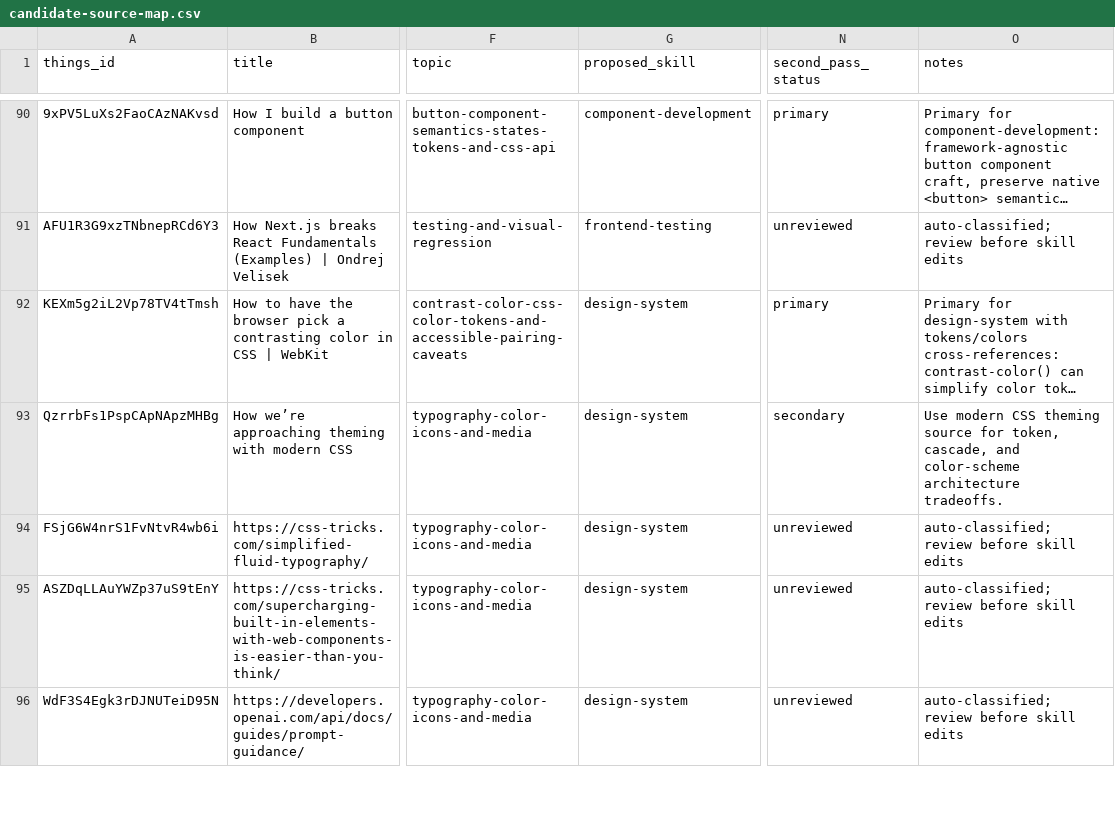
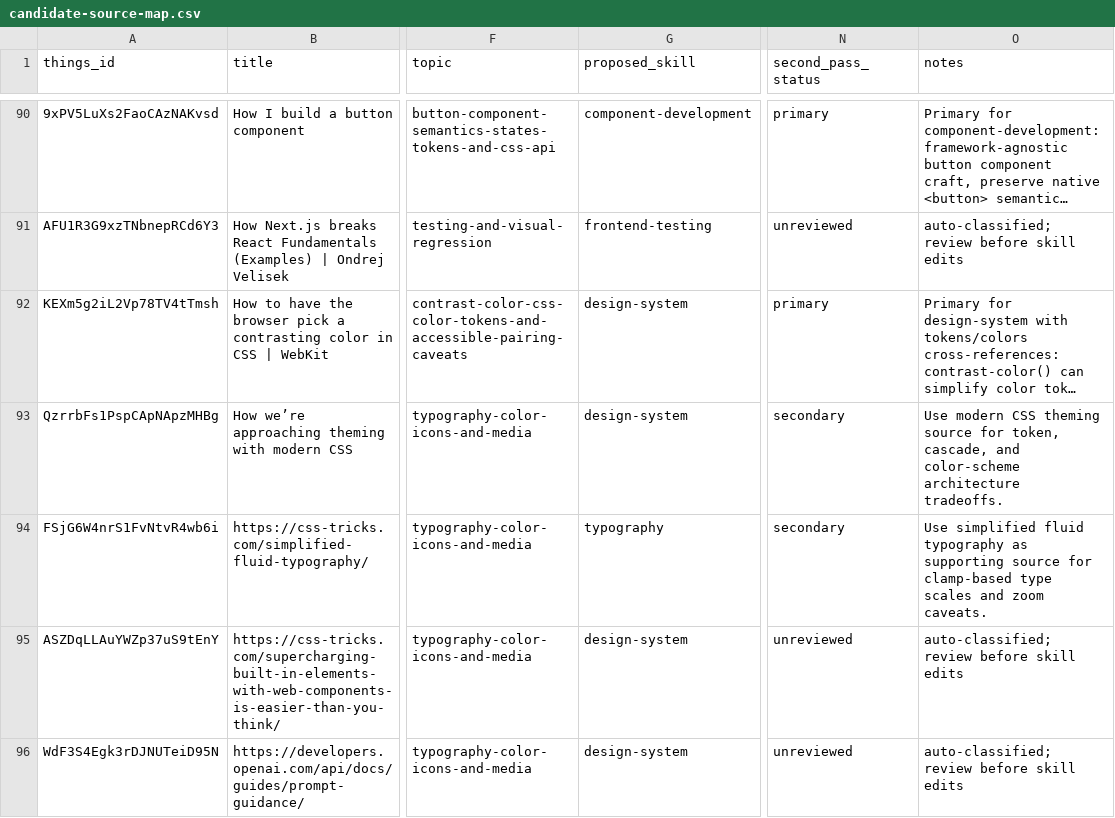
Before and after one commit to sebastian-software/skills.sebastian-software.com, a CSV file: docs/source-review/candidate-source-map.csv, drawn as a sheet; only a part is shown, gaps mark what is left out; long unchanged cells end in …; the diff names each change by its address in the sheet, - before the commit and + after, or states it on an @@ line.

Commit message:
skill(typography): integrate css-tricks-com-simplified-fluid-typography
Things-ID: FSjG6W4nrS1FvNtvR4wb6i
Source: https://css-tricks.com/simplified-fluid-typography/
Decision: secondary
Target: skills/internal/s7n-ui-design/references/29-typography-sources.md
URL-Recheck: 2026-06-13, HTTP 200

```diff
--- a/docs/source-review/candidate-source-map.csv
+++ b/docs/source-review/candidate-source-map.csv
-G94 (proposed_skill): design-system
+G94 (proposed_skill): typography
-N94 (second_pass_status): unreviewed
+N94 (second_pass_status): secondary
-O94 (notes): auto-classified; review before skill edits
+O94 (notes): Use simplified fluid typography as supporting source for clamp-based type scales and zoom caveats.
```
Also changed, not shown: 1 other file.
